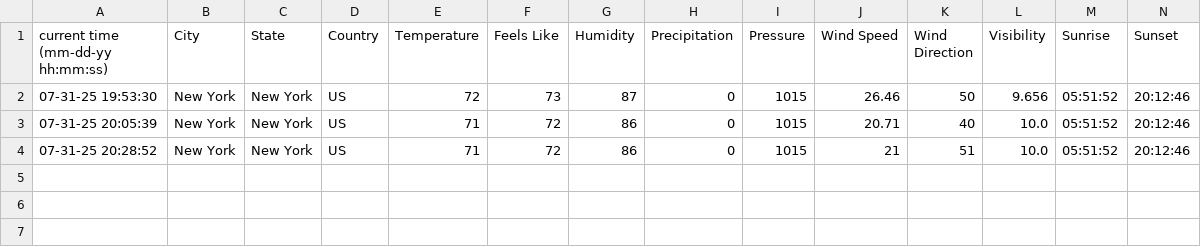
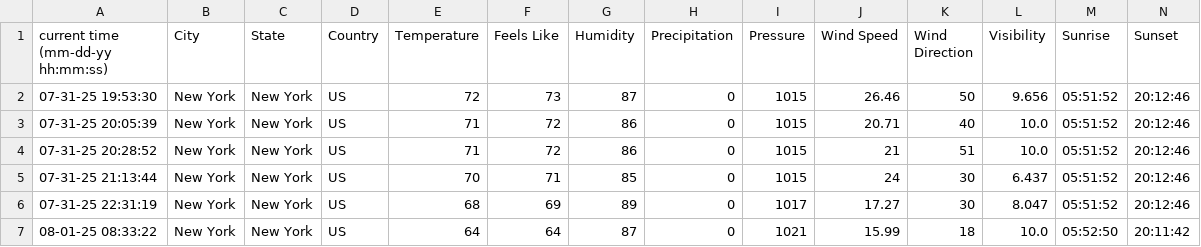
Before and after one commit to TommTerc/Tommy_Terc_Capston, a CSV file: weather_data.csv, drawn as a sheet; the diff names each change by its address in the sheet, - before the commit and + after, or states it on an @@ line.

Commit message:
Tommys updated csv format

```diff
--- a/weather_data.csv
+++ b/weather_data.csv
+row 5: 07-31-25 21:13:44 | New York | New York | US | 70 | 71 | 85 | 0 | 1015 | 24 | 30 | 6.437 | 05:51:52 | 20:12:46
+row 6: 07-31-25 22:31:19 | New York | New York | US | 68 | 69 | 89 | 0 | 1017 | 17.27 | 30 | 8.047 | 05:51:52 | 20:12:46
+row 7: 08-01-25 08:33:22 | New York | New York | US | 64 | 64 | 87 | 0 | 1021 | 15.99 | 18 | 10.0 | 05:52:50 | 20:11:42
```
